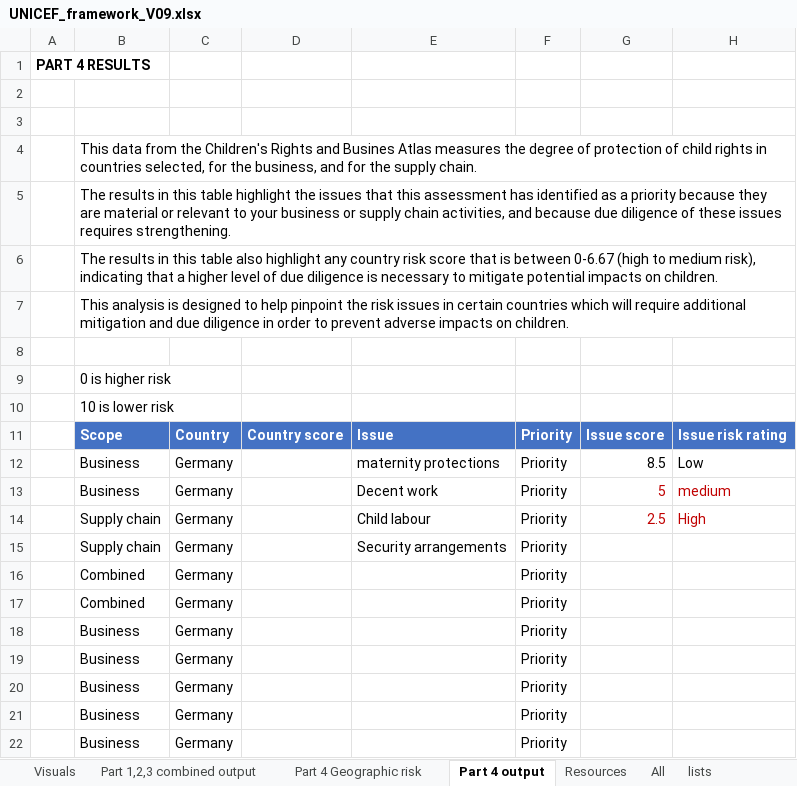
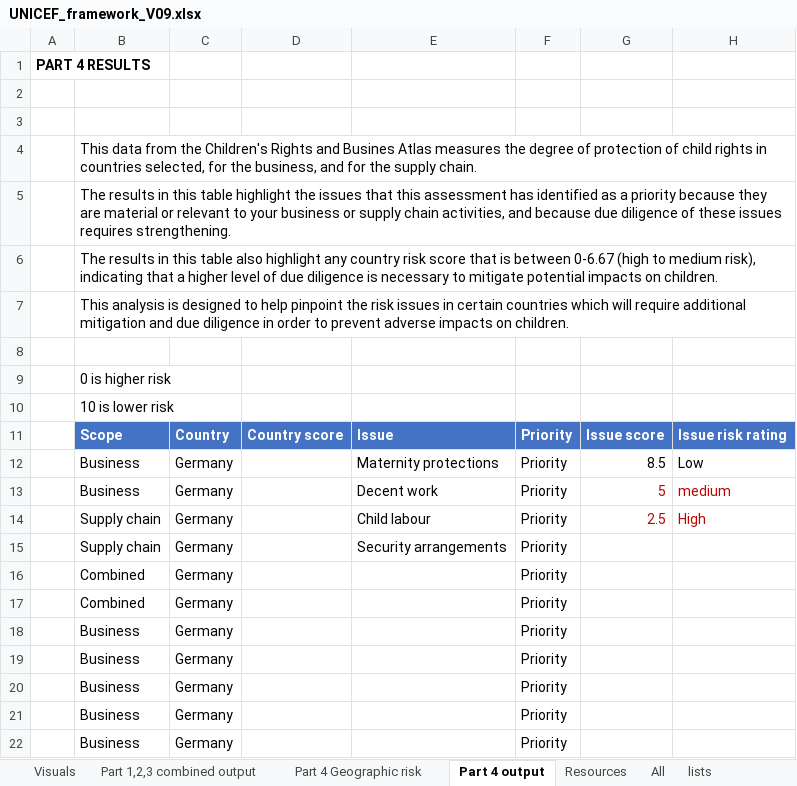
Before and after one commit to jamescw/unicef-assessment-tool, an Excel workbook: UNICEF_framework_V09.xlsx, sheet Part 4 output, drawn as a sheet; values as stored, in another font and other column widths than the file's, no borders; the diff names each change by its address in the sheet, - before the commit and + after, or states it on an @@ line.

Commit message:
consolidated output

```diff
--- a/UNICEF_framework_V09.xlsx (sheet Part 4 output)
+++ b/UNICEF_framework_V09.xlsx (sheet Part 4 output)
-E12: maternity protections
+E12: Maternity protections
```
Also changed, not shown: sheet All, sheet Part 3 Mitigation by issue, sheet Part 1 Materiality, sheet Part 2 Due Diligence overall, sheet Resources, charts or pictures, 2 other files.
